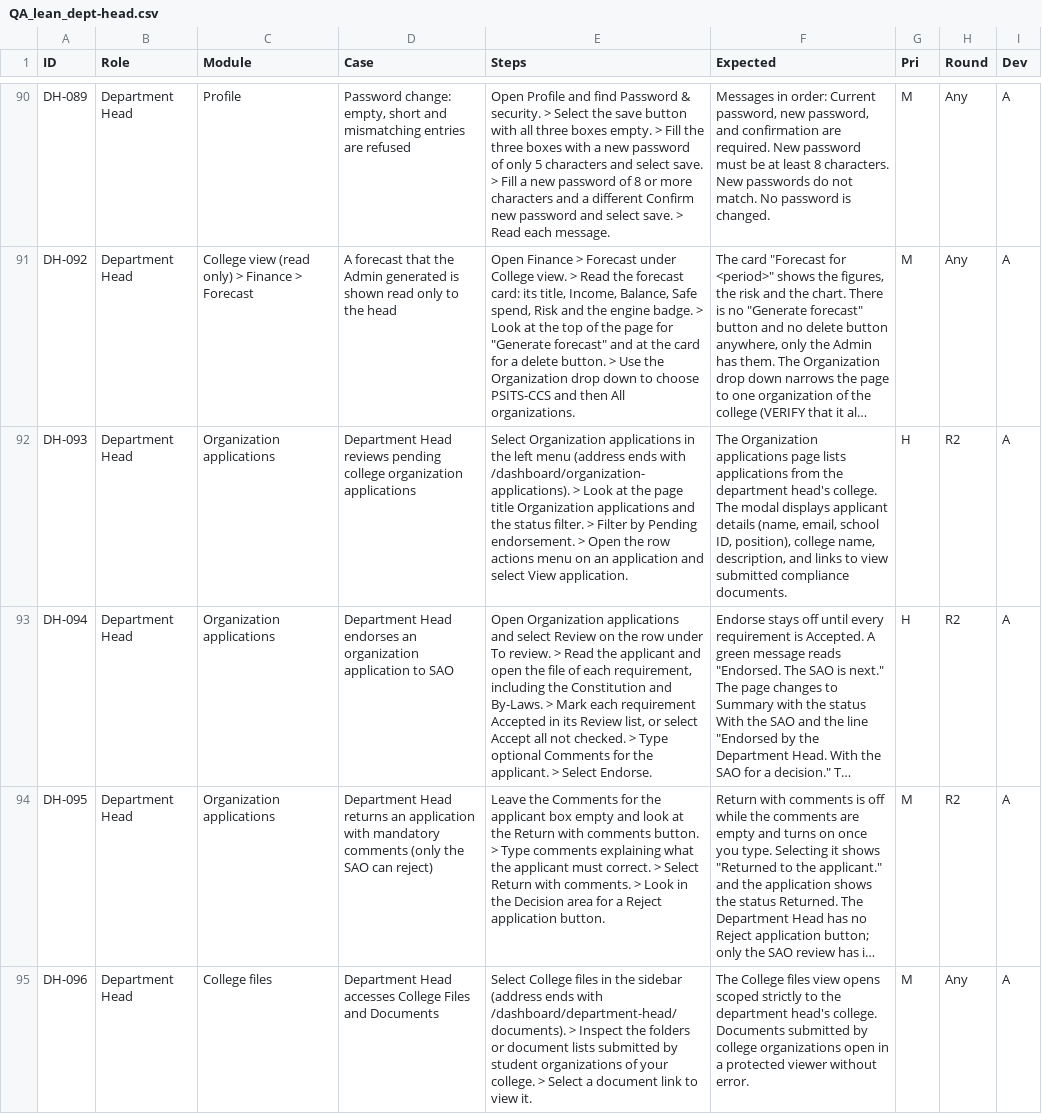
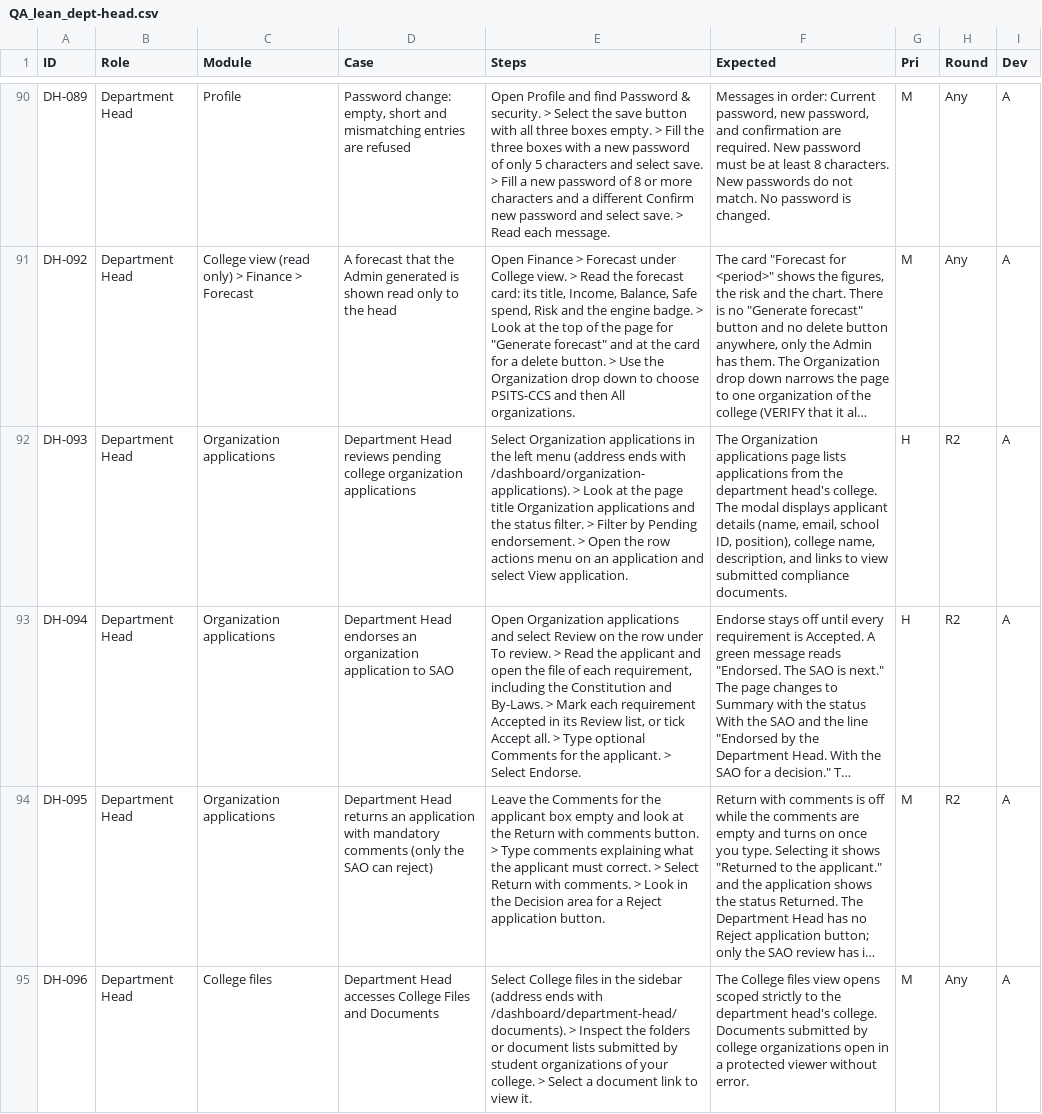
Before and after one commit to prodoc-zen/Hiusa-FULL, a CSV file: docs/qa/lean/QA_lean_dept-head.csv, drawn as a sheet; only a part is shown, gaps mark what is left out; long unchanged cells end in …; the diff names each change by its address in the sheet, - before the commit and + after, or states it on an @@ line.

```diff
--- a/docs/qa/lean/QA_lean_dept-head.csv
+++ b/docs/qa/lean/QA_lean_dept-head.csv
-E93 (Steps): …list, or select Accept all not checked. > Type…
+E93 (Steps): …list, or tick Accept all. > Type…
```
Also changed, not shown: docs/QA_TEST_SHEET.csv, docs/qa/lean/QA_lean_all.csv, 20 other files.
